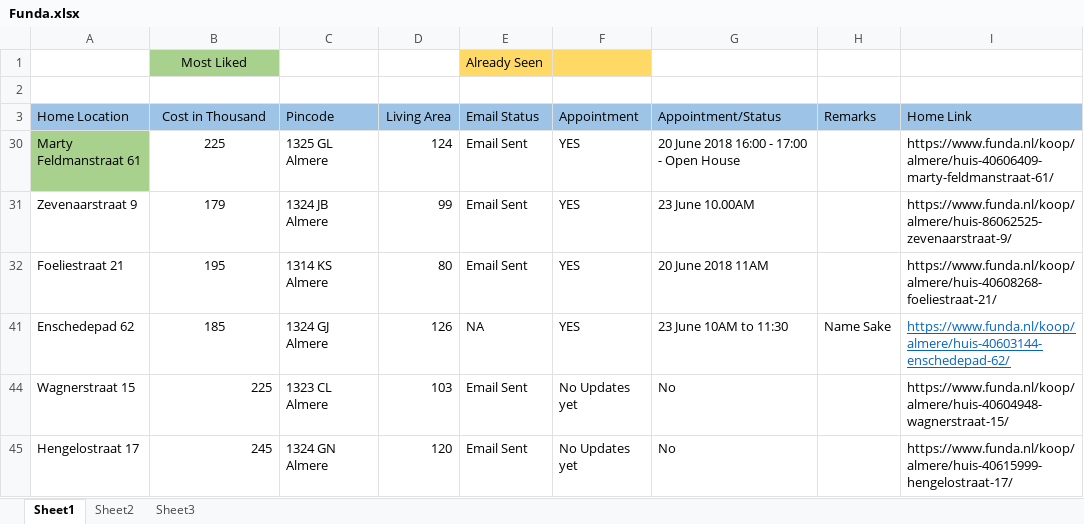
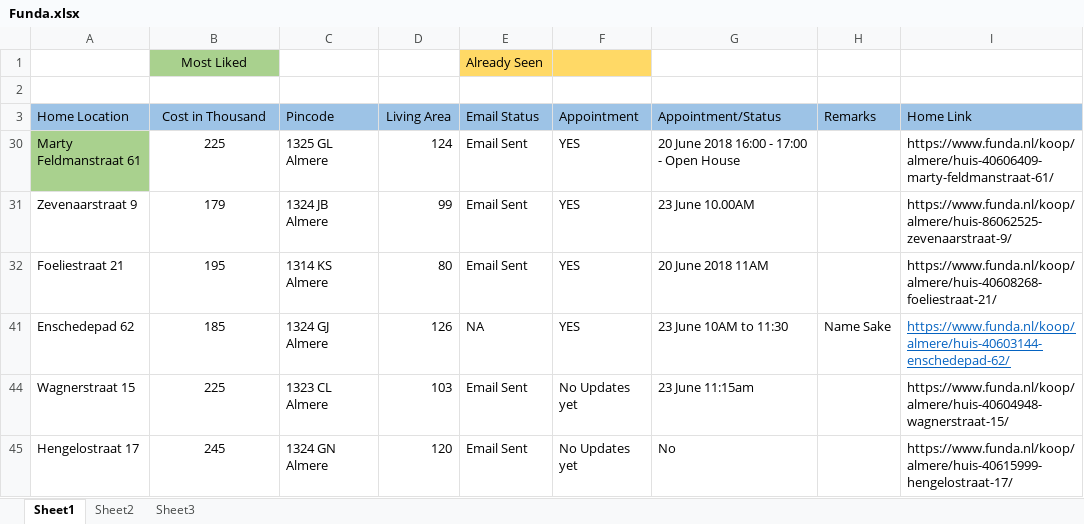
Before and after one commit to Karnankaviya/fundanl, an Excel workbook: Funda.xlsx, sheet Sheet1, drawn as a sheet; values as stored, in another font and other column widths than the file's, no borders; the diff names each change by its address in the sheet, - before the commit and + after, or states it on an @@ line.

Commit message:
Updated Wagnerstraat 15

```diff
--- a/Funda.xlsx (sheet Sheet1)
+++ b/Funda.xlsx (sheet Sheet1)
-B44:B45 alignment: right
+B44:B45 alignment: center
-G44 (Appointment/Status): No
+G44 (Appointment/Status): 23 June 11:15am
```
